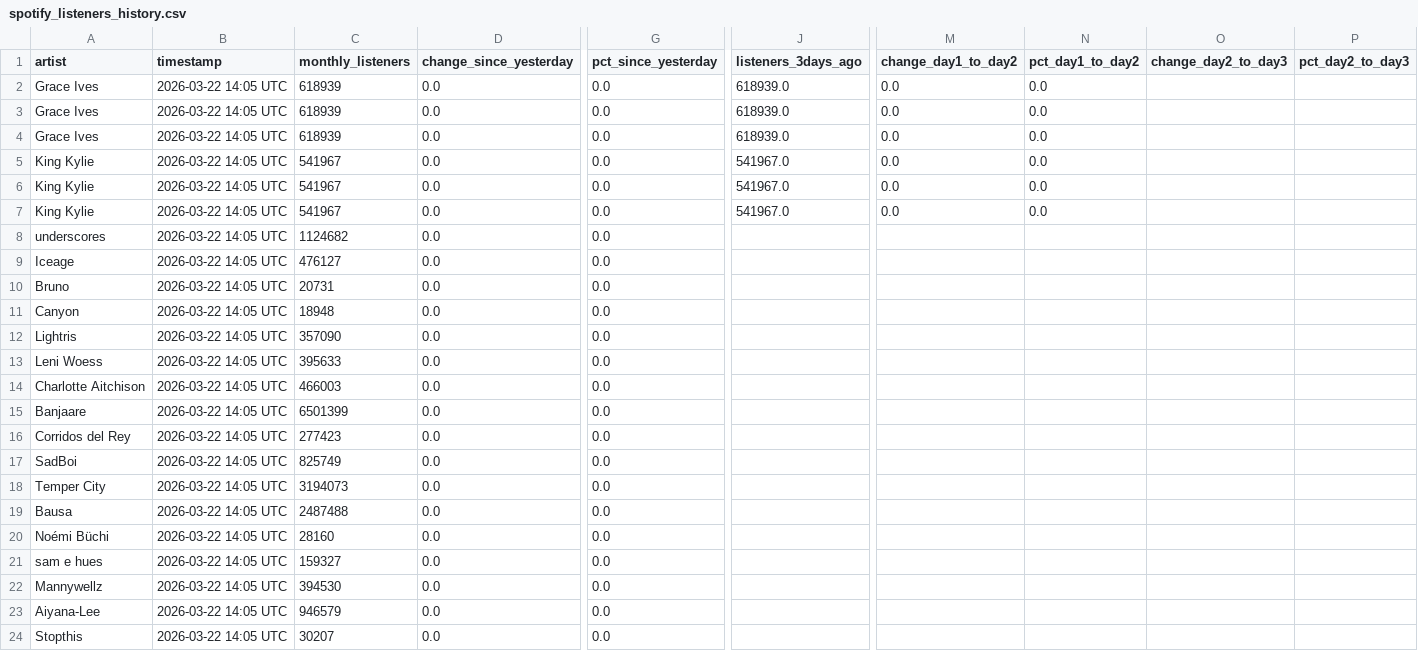
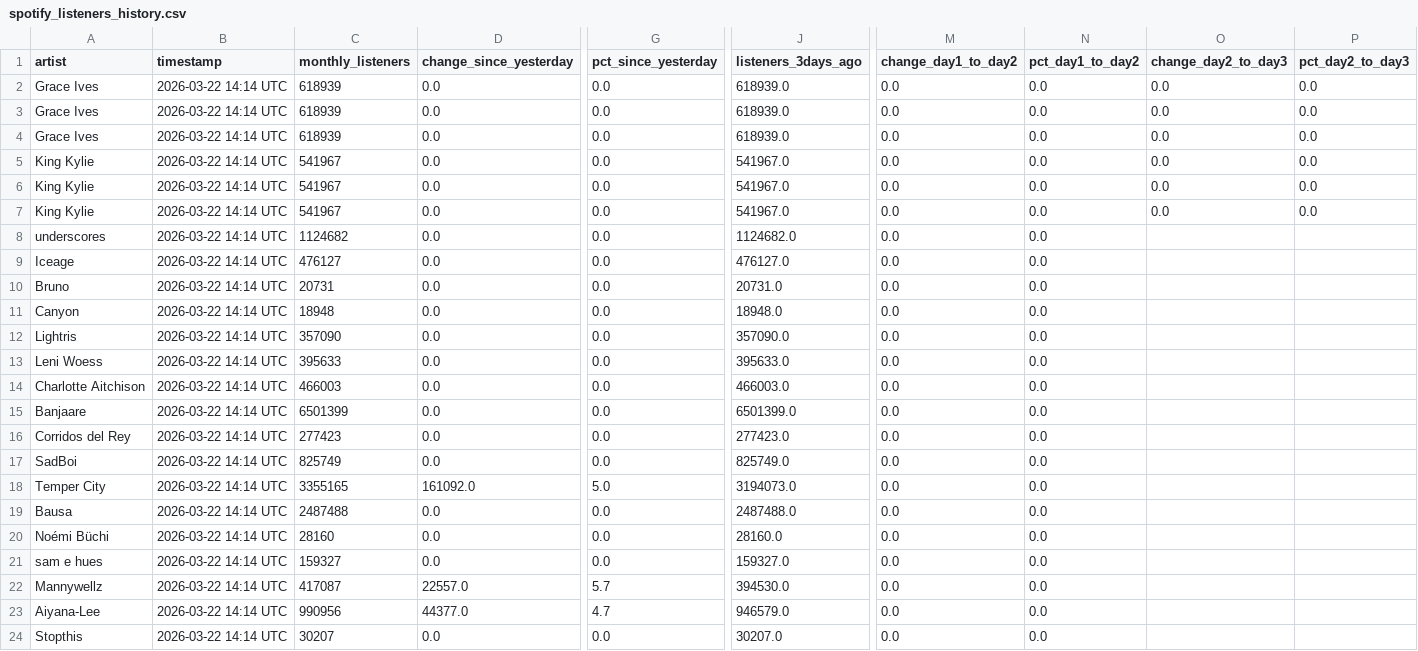
Before and after one commit to 2222scouter/2222scouter-monthly-listener-tracker, a CSV file: spotify_listeners_history.csv, drawn as a sheet; only a part is shown, gaps mark what is left out; the diff covers the shown part only; the diff names each change by its address in the sheet, - before the commit and + after, or states it on an @@ line.

```diff
--- a/spotify_listeners_history.csv
+++ b/spotify_listeners_history.csv
-B2:B24 (timestamp): 2026-03-22 14:05 UTC
+B2:B24 (timestamp): 2026-03-22 14:14 UTC
-O2:O7 (change_day2_to_day3): (empty)
+O2:O7 (change_day2_to_day3): 0.0
-P2:P7 (pct_day2_to_day3): (empty)
+P2:P7 (pct_day2_to_day3): 0.0
-J8 (listeners_3days_ago): (empty)
+J8 (listeners_3days_ago): 1124682.0
-M8:M24 (change_day1_to_day2): (empty)
+M8:M24 (change_day1_to_day2): 0.0
-N8:N24 (pct_day1_to_day2): (empty)
+N8:N24 (pct_day1_to_day2): 0.0
-J9 (listeners_3days_ago): (empty)
+J9 (listeners_3days_ago): 476127.0
-J10 (listeners_3days_ago): (empty)
+J10 (listeners_3days_ago): 20731.0
-J11 (listeners_3days_ago): (empty)
+J11 (listeners_3days_ago): 18948.0
-J12 (listeners_3days_ago): (empty)
+J12 (listeners_3days_ago): 357090.0
-J13 (listeners_3days_ago): (empty)
+J13 (listeners_3days_ago): 395633.0
-J14 (listeners_3days_ago): (empty)
+J14 (listeners_3days_ago): 466003.0
-J15 (listeners_3days_ago): (empty)
+J15 (listeners_3days_ago): 6501399.0
-J16 (listeners_3days_ago): (empty)
+J16 (listeners_3days_ago): 277423.0
-J17 (listeners_3days_ago): (empty)
+J17 (listeners_3days_ago): 825749.0
-C18 (monthly_listeners): 3194073
+C18 (monthly_listeners): 3355165
-D18 (change_since_yesterday): 0.0
+D18 (change_since_yesterday): 161092.0
-G18 (pct_since_yesterday): 0.0
+G18 (pct_since_yesterday): 5.0
-J18 (listeners_3days_ago): (empty)
+J18 (listeners_3days_ago): 3194073.0
-J19 (listeners_3days_ago): (empty)
+J19 (listeners_3days_ago): 2487488.0
-J20 (listeners_3days_ago): (empty)
+J20 (listeners_3days_ago): 28160.0
-J21 (listeners_3days_ago): (empty)
+J21 (listeners_3days_ago): 159327.0
-C22 (monthly_listeners): 394530
+C22 (monthly_listeners): 417087
-D22 (change_since_yesterday): 0.0
+D22 (change_since_yesterday): 22557.0
-G22 (pct_since_yesterday): 0.0
+G22 (pct_since_yesterday): 5.7
-J22 (listeners_3days_ago): (empty)
+J22 (listeners_3days_ago): 394530.0
-C23 (monthly_listeners): 946579
+C23 (monthly_listeners): 990956
-D23 (change_since_yesterday): 0.0
+D23 (change_since_yesterday): 44377.0
-G23 (pct_since_yesterday): 0.0
+G23 (pct_since_yesterday): 4.7
-J23 (listeners_3days_ago): (empty)
+J23 (listeners_3days_ago): 946579.0
-J24 (listeners_3days_ago): (empty)
+J24 (listeners_3days_ago): 30207.0
```
Also changed, not shown: 44 edited cells elsewhere in this file, 1 other file.
